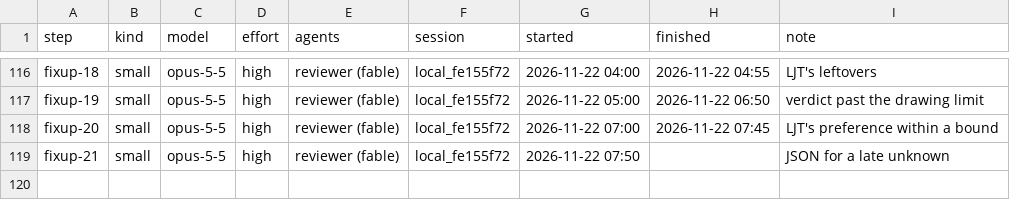
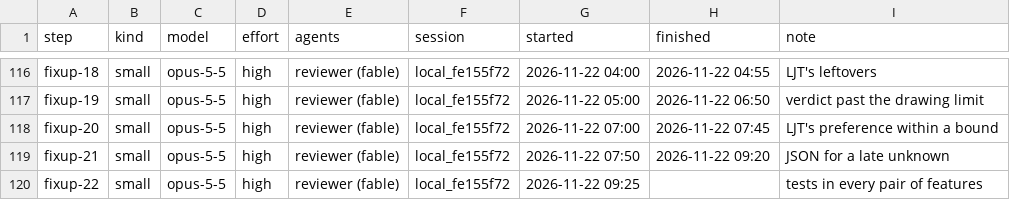
Before and after one commit to deduxit/deduxit, a TSV file: plan/notes/step-log.tsv, drawn as a sheet; only a part is shown, gaps mark what is left out.

Commit message:
Plan: fixup-21 reviewed and pushed; fixup-22 started

```diff
--- a/plan/notes/step-log.tsv
+++ b/plan/notes/step-log.tsv
@@ -118,2 +118,3 @@ fixup-19	small	opus-5-5	high	reviewer (fable)	local_fe155f72	2026-11-22 05:00	20
 fixup-20	small	opus-5-5	high	reviewer (fable)	local_fe155f72	2026-11-22 07:00	2026-11-22 07:45	LJT's preference within a bound
-fixup-21	small	opus-5-5	high	reviewer (fable)	local_fe155f72	2026-11-22 07:50		JSON for a late unknown
+fixup-21	small	opus-5-5	high	reviewer (fable)	local_fe155f72	2026-11-22 07:50	2026-11-22 09:20	JSON for a late unknown
+fixup-22	small	opus-5-5	high	reviewer (fable)	local_fe155f72	2026-11-22 09:25		tests in every pair of features
```
Also changed, not shown: 1 other file.
